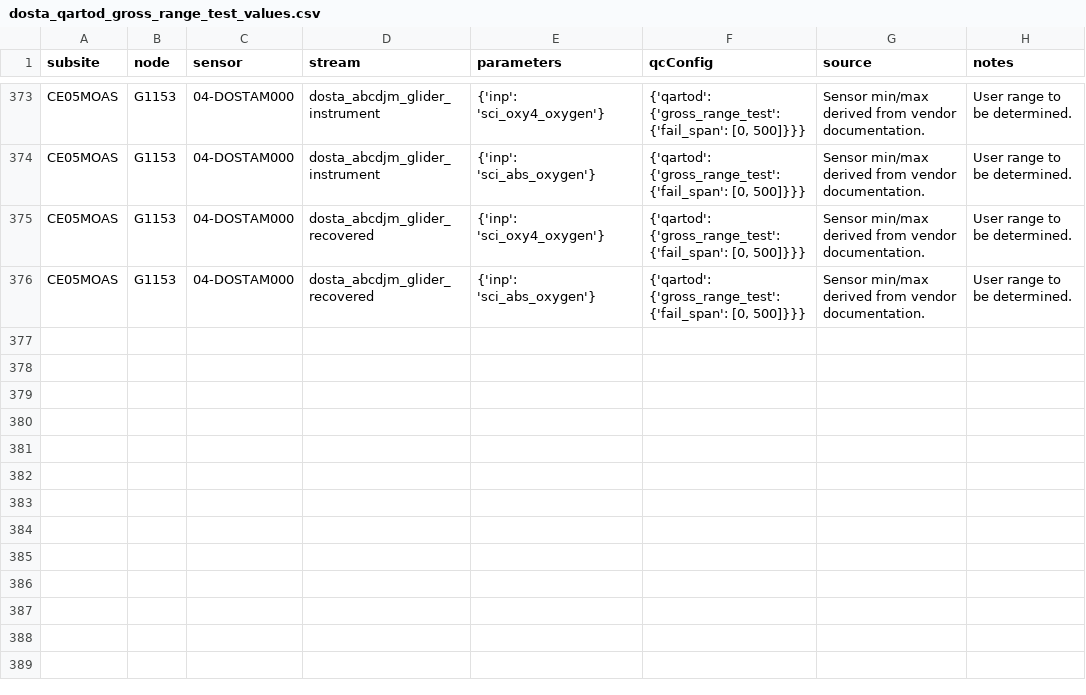
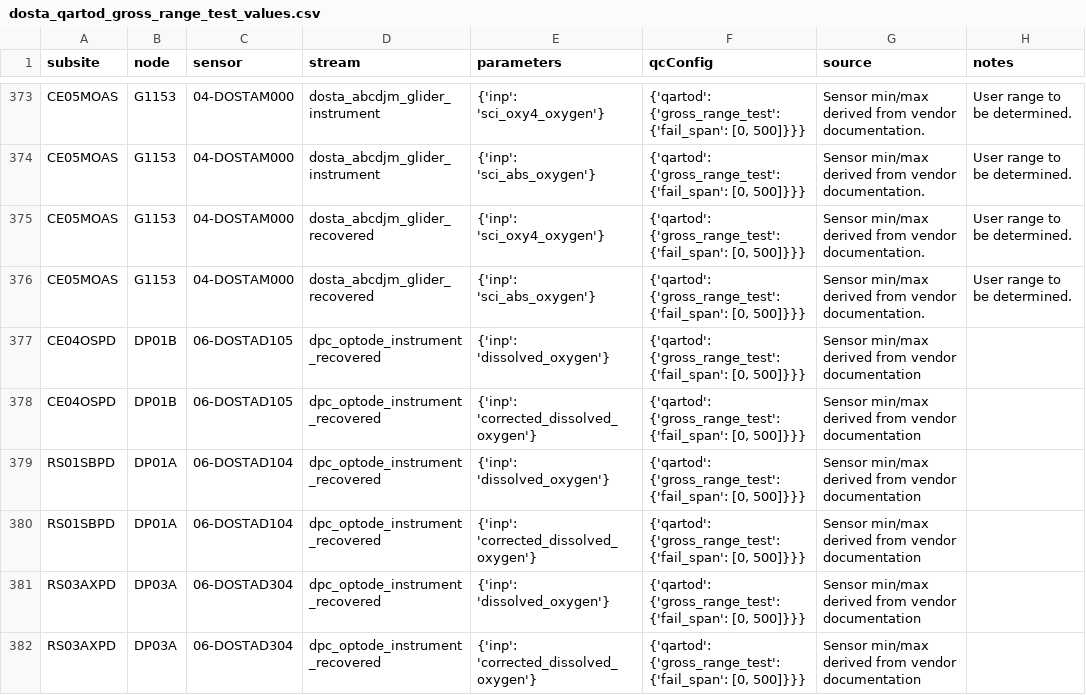
Before and after one commit to oceanobservatories/qc-lookup, a CSV file: qartod/dosta/dosta_qartod_gross_range_test_values.csv, drawn as a sheet; only a part is shown, gaps mark what is left out.

```diff
--- a/qartod/dosta/dosta_qartod_gross_range_test_values.csv
+++ b/qartod/dosta/dosta_qartod_gross_range_test_values.csv
@@ -376 +376,7 @@ CE05MOAS,G1153,04-DOSTAM000,dosta_abcdjm_glider_recovered,{'inp': 'sci_oxy4_oxyg
 CE05MOAS,G1153,04-DOSTAM000,dosta_abcdjm_glider_recovered,{'inp': 'sci_abs_oxygen'},"{'qartod': {'gross_range_test': {'fail_span': [0, 500]}}}",Sensor min/max derived from vendor documentation.,User range to be determined.
+CE04OSPD,DP01B,06-DOSTAD105,dpc_optode_instrument_recovered,{'inp': 'dissolved_oxygen'},"{'qartod': {'gross_range_test': {'fail_span': [0, 500]}}}",Sensor min/max derived from vendor documentation,
+CE04OSPD,DP01B,06-DOSTAD105,dpc_optode_instrument_recovered,{'inp': 'corrected_dissolved_oxygen'},"{'qartod': {'gross_range_test': {'fail_span': [0, 500]}}}",Sensor min/max derived from vendor documentation,
+RS01SBPD,DP01A,06-DOSTAD104,dpc_optode_instrument_recovered,{'inp': 'dissolved_oxygen'},"{'qartod': {'gross_range_test': {'fail_span': [0, 500]}}}",Sensor min/max derived from vendor documentation,
+RS01SBPD,DP01A,06-DOSTAD104,dpc_optode_instrument_recovered,{'inp': 'corrected_dissolved_oxygen'},"{'qartod': {'gross_range_test': {'fail_span': [0, 500]}}}",Sensor min/max derived from vendor documentation,
+RS03AXPD,DP03A,06-DOSTAD304,dpc_optode_instrument_recovered,{'inp': 'dissolved_oxygen'},"{'qartod': {'gross_range_test': {'fail_span': [0, 500]}}}",Sensor min/max derived from vendor documentation,
+RS03AXPD,DP03A,06-DOSTAD304,dpc_optode_instrument_recovered,{'inp': 'corrected_dissolved_oxygen'},"{'qartod': {'gross_range_test': {'fail_span': [0, 500]}}}",Sensor min/max derived from vendor documentation,
```
Also changed, not shown: qartod/ctdpf/ctdpf_qartod_gross_range_test_values.csv, qartod/vel3d/vel3d_qartod_gross_range_test_values.csv, 2 other files.
